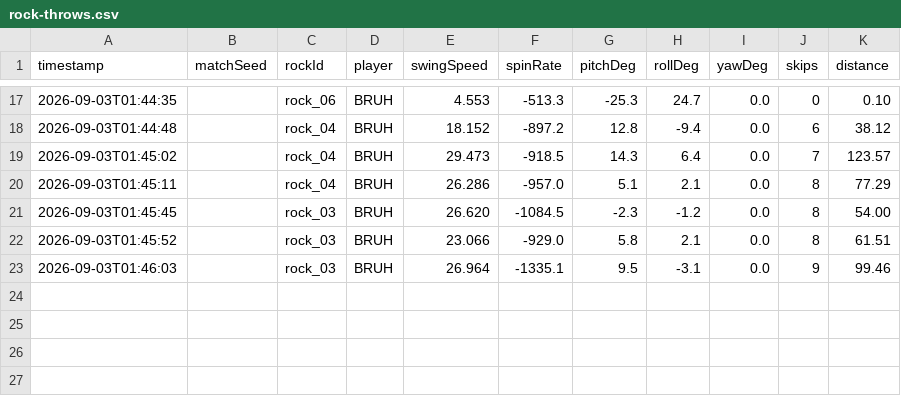
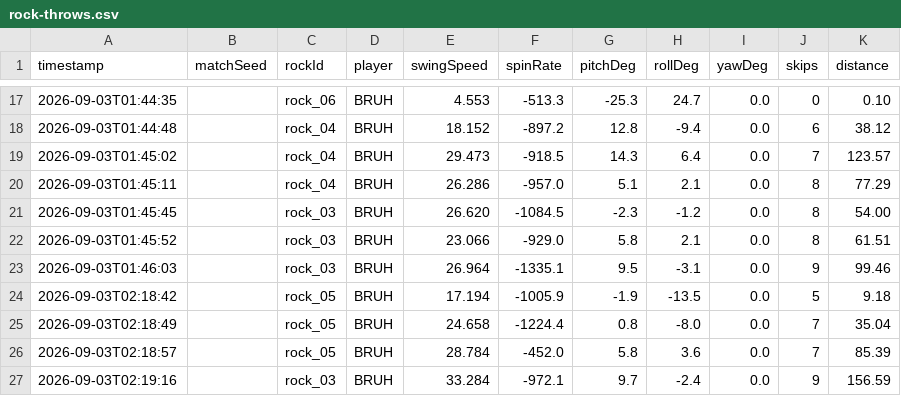
Before and after one commit to Ajw2003/AJ-s-motionControls, a CSV file: rock-throws.csv, drawn as a sheet; only a part is shown, gaps mark what is left out; the diff names each change by its address in the sheet, - before the commit and + after, or states it on an @@ line.

```diff
--- a/rock-throws.csv
+++ b/rock-throws.csv
+row 24: 2026-09-03T02:18:42 |  | rock_05 | BRUH | 17.194 | -1005.9 | -1.9 | -13.5 | 0.0 | 5 | 9.18
+row 25: 2026-09-03T02:18:49 |  | rock_05 | BRUH | 24.658 | -1224.4 | 0.8 | -8.0 | 0.0 | 7 | 35.04
+row 26: 2026-09-03T02:18:57 |  | rock_05 | BRUH | 28.784 | -452.0 | 5.8 | 3.6 | 0.0 | 7 | 85.39
+row 27: 2026-09-03T02:19:16 |  | rock_03 | BRUH | 33.284 | -972.1 | 9.7 | -2.4 | 0.0 | 9 | 156.59
```
Also changed, not shown: 26 other files.
